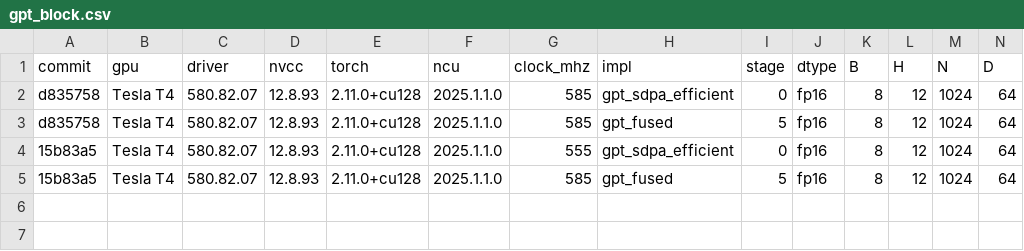
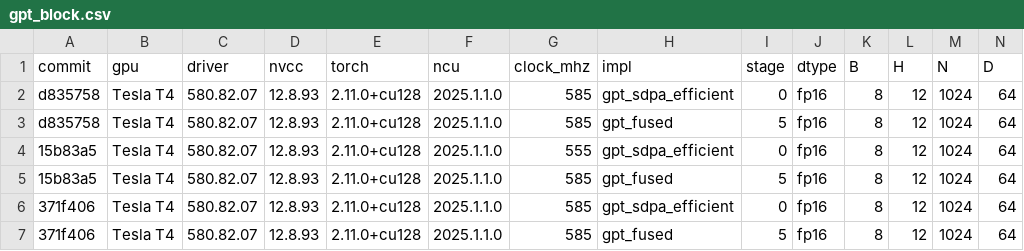
Before and after one commit to yashpatil582/fused-attention-cuda, a CSV file: bench/results/t4/gpt_block.csv, drawn as a sheet; only a part is shown; rows hold the shown columns only; the diff names each change by its address in the sheet, - before the commit and + after, or states it on an @@ line.

```diff
--- a/bench/results/t4/gpt_block.csv
+++ b/bench/results/t4/gpt_block.csv
+row 6: 371f406 | Tesla T4 | 580.82.07 | 12.8.93 | 2.11.0+cu128 | 2025.1.1.0 | 585 | gpt_sdpa_efficient | 0 | fp16 | 8 | 12 | 1024 | 64
+row 7: 371f406 | Tesla T4 | 580.82.07 | 12.8.93 | 2.11.0+cu128 | 2025.1.1.0 | 585 | gpt_fused | 5 | fp16 | 8 | 12 | 1024 | 64
```
Also changed, not shown: bench/results/t4/summary.csv, profiles/t4/stage5_tuned.raw.csv, 9 other files.
